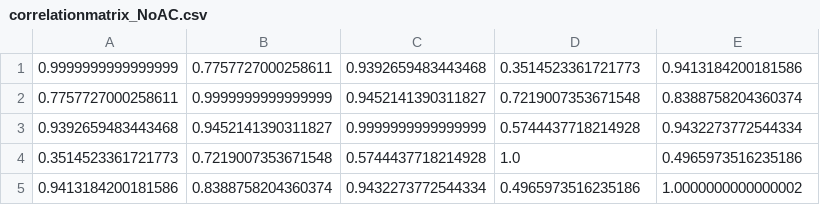
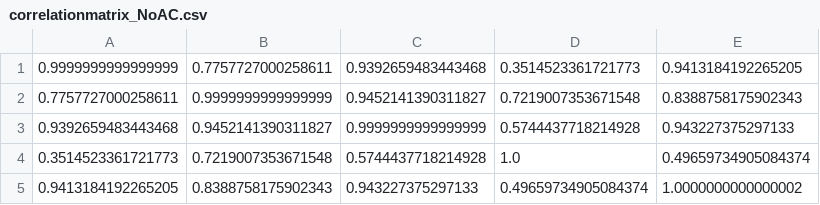
Before and after one commit to shanemcmiken/PEinvestment, a CSV file: correlationmatrix_NoAC.csv, drawn as a sheet.

```diff
--- a/correlationmatrix_NoAC.csv
+++ b/correlationmatrix_NoAC.csv
@@ -1,5 +1,5 @@
-0.9999999999999999,0.7757727000258611,0.9392659483443468,0.3514523361721773,0.9413184200181586
-0.7757727000258611,0.9999999999999999,0.9452141390311827,0.7219007353671548,0.8388758204360374
-0.9392659483443468,0.9452141390311827,0.9999999999999999,0.5744437718214928,0.9432273772544334
-0.3514523361721773,0.7219007353671548,0.5744437718214928,1.0,0.4965973516235186
-0.9413184200181586,0.8388758204360374,0.9432273772544334,0.4965973516235186,1.0000000000000002
+0.9999999999999999,0.7757727000258611,0.9392659483443468,0.3514523361721773,0.9413184192265205
+0.7757727000258611,0.9999999999999999,0.9452141390311827,0.7219007353671548,0.8388758175902343
+0.9392659483443468,0.9452141390311827,0.9999999999999999,0.5744437718214928,0.943227375297133
+0.3514523361721773,0.7219007353671548,0.5744437718214928,1.0,0.49659734905084374
+0.9413184192265205,0.8388758175902343,0.943227375297133,0.49659734905084374,1.0000000000000002
```
Also changed, not shown: correlationmatrix_ConvexAC.csv, correlationmatrix_FixedAC.csv, 4 other files.
